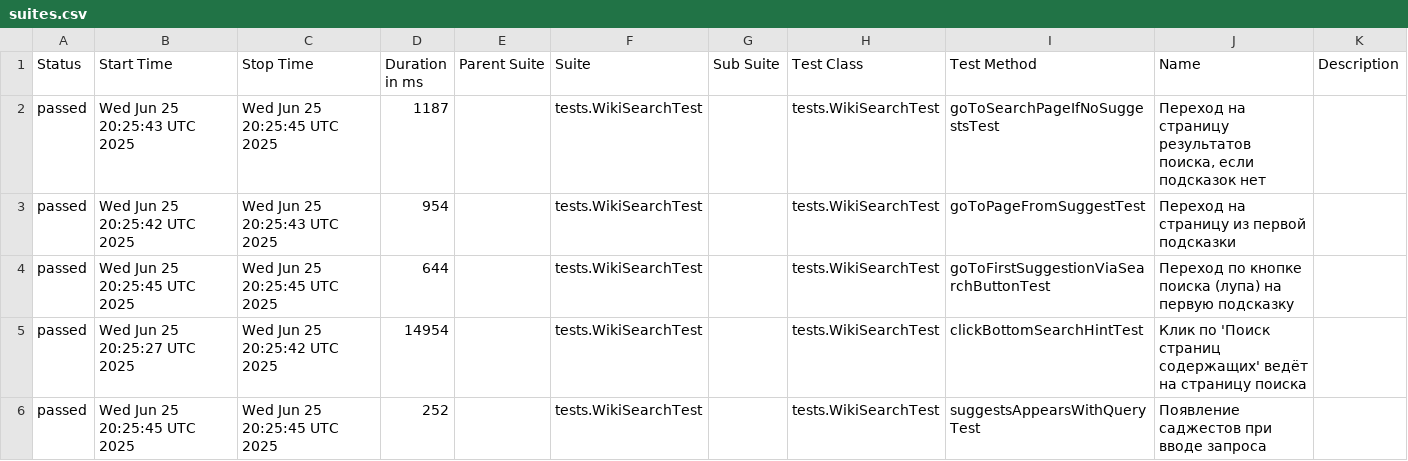
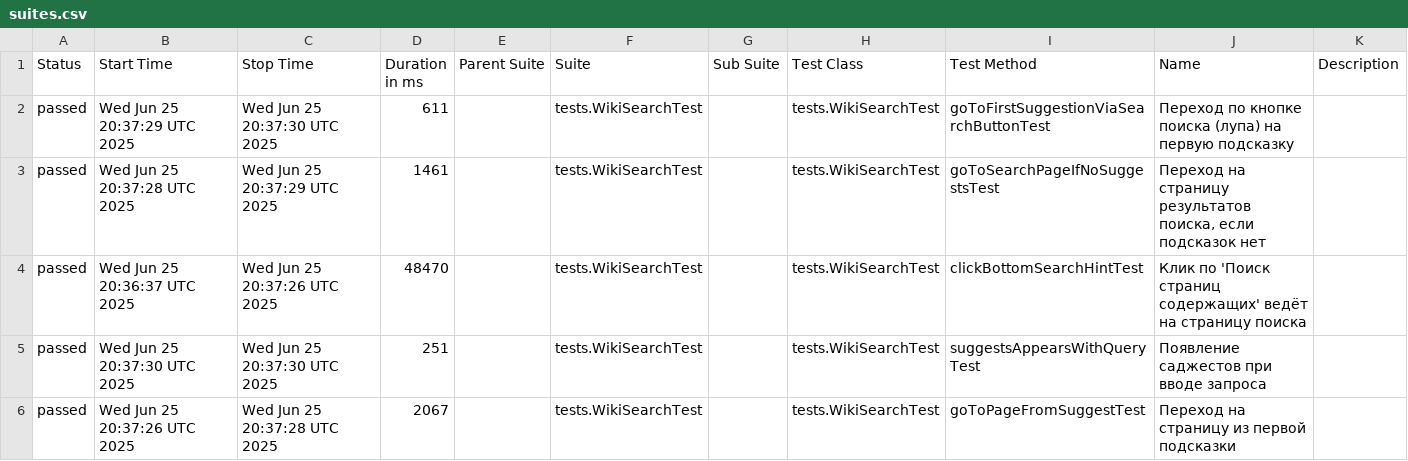
Before and after one commit to FreePoet63/wiki-search-tests, a CSV file: data/suites.csv, drawn as a sheet.

```diff
--- a/data/suites.csv
+++ b/data/suites.csv
@@ -1,6 +1,6 @@
 "Status","Start Time","Stop Time","Duration in ms","Parent Suite","Suite","Sub Suite","Test Class","Test Method","Name","Description"
-"passed","Wed Jun 25 20:25:43 UTC 2025","Wed Jun 25 20:25:45 UTC 2025","1187","","tests.WikiSearchTest","","tests.WikiSearchTest","goToSearchPageIfNoSuggestsTest","Переход на страницу результатов поиска, если подсказок нет",""
-"passed","Wed Jun 25 20:25:42 UTC 2025","Wed Jun 25 20:25:43 UTC 2025","954","","tests.WikiSearchTest","","tests.WikiSearchTest","goToPageFromSuggestTest","Переход на страницу из первой подсказки",""
-"passed","Wed Jun 25 20:25:45 UTC 2025","Wed Jun 25 20:25:45 UTC 2025","644","","tests.WikiSearchTest","","tests.WikiSearchTest","goToFirstSuggestionViaSearchButtonTest","Переход по кнопке поиска (лупа) на первую подсказку",""
-"passed","Wed Jun 25 20:25:27 UTC 2025","Wed Jun 25 20:25:42 UTC 2025","14954","","tests.WikiSearchTest","","tests.WikiSearchTest","clickBottomSearchHintTest","Клик по 'Поиск страниц содержащих' ведёт на страницу поиска",""
-"passed","Wed Jun 25 20:25:45 UTC 2025","Wed Jun 25 20:25:45 UTC 2025","252","","tests.WikiSearchTest","","tests.WikiSearchTest","suggestsAppearsWithQueryTest","Появление саджестов при вводе запроса",""
+"passed","Wed Jun 25 20:37:29 UTC 2025","Wed Jun 25 20:37:30 UTC 2025","611","","tests.WikiSearchTest","","tests.WikiSearchTest","goToFirstSuggestionViaSearchButtonTest","Переход по кнопке поиска (лупа) на первую подсказку",""
+"passed","Wed Jun 25 20:37:28 UTC 2025","Wed Jun 25 20:37:29 UTC 2025","1461","","tests.WikiSearchTest","","tests.WikiSearchTest","goToSearchPageIfNoSuggestsTest","Переход на страницу результатов поиска, если подсказок нет",""
+"passed","Wed Jun 25 20:36:37 UTC 2025","Wed Jun 25 20:37:26 UTC 2025","48470","","tests.WikiSearchTest","","tests.WikiSearchTest","clickBottomSearchHintTest","Клик по 'Поиск страниц содержащих' ведёт на страницу поиска",""
+"passed","Wed Jun 25 20:37:30 UTC 2025","Wed Jun 25 20:37:30 UTC 2025","251","","tests.WikiSearchTest","","tests.WikiSearchTest","suggestsAppearsWithQueryTest","Появление саджестов при вводе запроса",""
+"passed","Wed Jun 25 20:37:26 UTC 2025","Wed Jun 25 20:37:28 UTC 2025","2067","","tests.WikiSearchTest","","tests.WikiSearchTest","goToPageFromSuggestTest","Переход на страницу из первой подсказки",""
```
Also changed, not shown: data/behaviors.csv, 24 other files.
